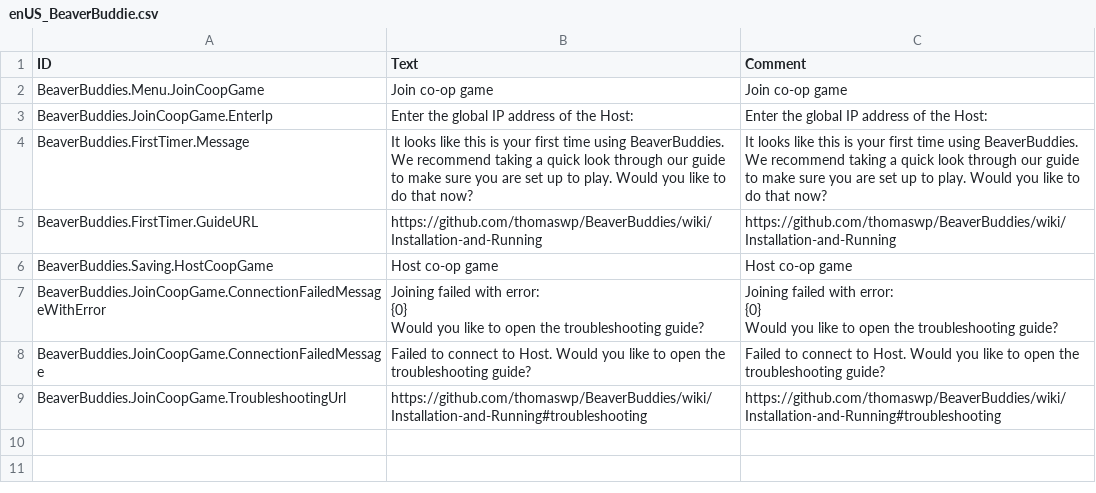
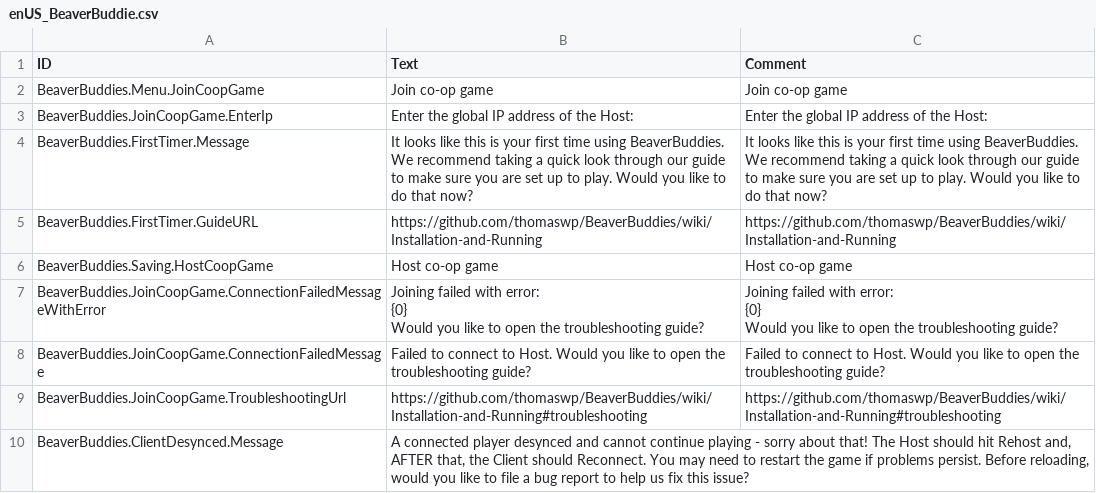
Before and after one commit to thomaswp/BeaverBuddies, a CSV file: BeaverBuddies/Localizations/enUS_BeaverBuddie.csv, drawn as a sheet; the diff names each change by its address in the sheet, - before the commit and + after, or states it on an @@ line.

Commit message:
* Reworked ClientConnectionService to avoid static instance * Reverted links to be non-localized (websites should handle localization; makes changing URLs easier) * Added localization for desync message

```diff
--- a/BeaverBuddies/Localizations/enUS_BeaverBuddie.csv
+++ b/BeaverBuddies/Localizations/enUS_BeaverBuddie.csv
+row 10: BeaverBuddies.ClientDesynced.Message | A connected player desynced and cannot continue playing - sorry about that! The Host should hit Rehost and, AFTER that, the Client should Reconnect. You may need to restart the game if problems persist. Before reloading, would you like to file a bug report to help us fix this issue?
```
Also changed, not shown: 6 other files.
